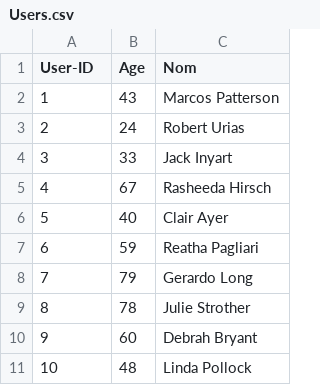
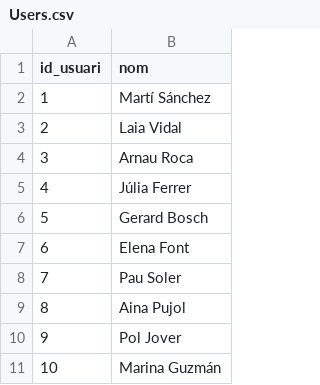
Before and after one commit to isabelupc/streamlit-sbc, a CSV file: Users.csv, drawn as a sheet; only a part is shown; removed rows and columns are numbered as before the commit, all else as after; the diff covers the shown part only; the diff names each change by its address in the sheet, - before the commit and + after, or states it on an @@ line.

```diff
--- a/Users.csv
+++ b/Users.csv
-column B (Age), rows 2-11: 43 | 24 | 33 | 67 | 40 | 59 | 79 | 78 | 60 | 48
-column C (Nom), rows 2-11: Marcos Patterson | Robert Urias | Jack Inyart | Rasheeda Hirsch | Clair Ayer | Reatha Pagliari | Gerardo Long | Julie Strother | Debrah Bryant | Linda Pollock
+column B (nom), rows 2-11: Martí Sánchez | Laia Vidal | Arnau Roca | Júlia Ferrer | Gerard Bosch | Elena Font | Pau Soler | Aina Pujol | Pol Jover | Marina Guzmán
-A1: User-ID
+A1: id_usuari
```
Also changed, not shown: 49 removed rows elsewhere in this file, 5 other files.
